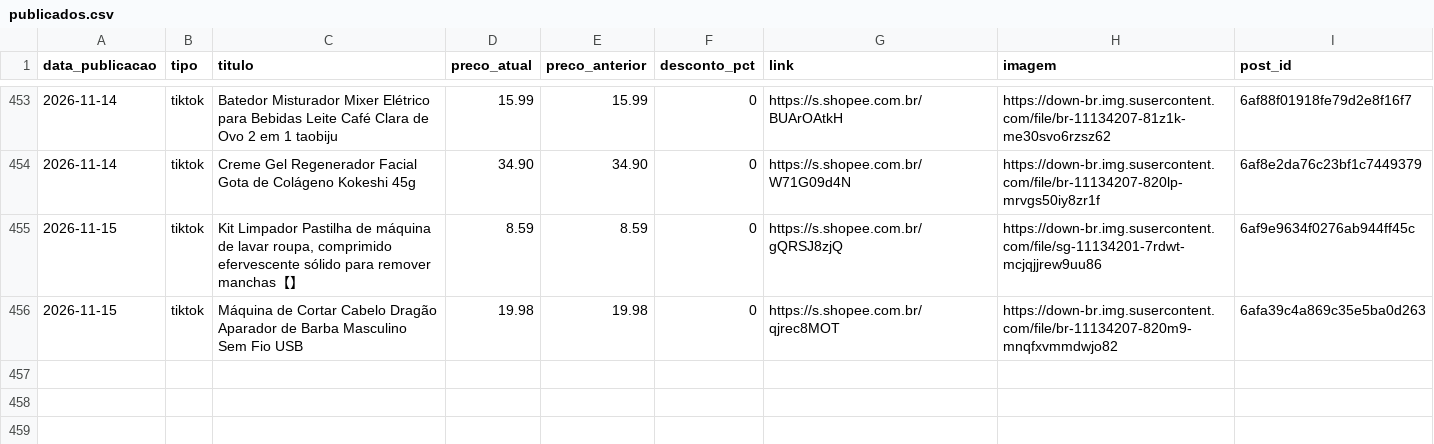
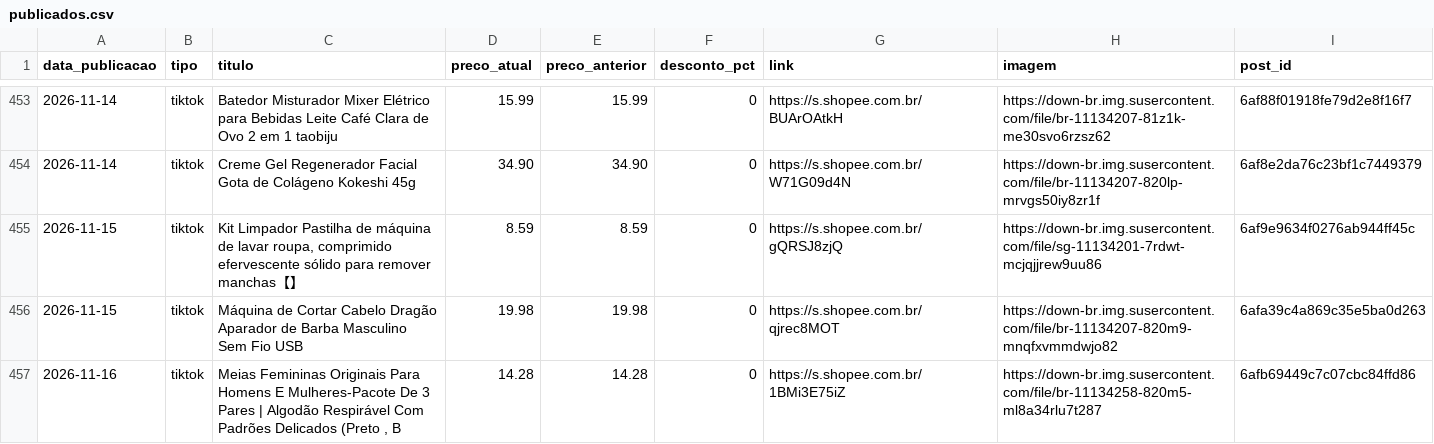
Before and after one commit to achadinhosdoterra/achadinhosdoterra.github.io, a CSV file: publicados.csv, drawn as a sheet; only a part is shown, gaps mark what is left out.

Commit message:
Post automatico no tiktok - 16/11/2026 20:36

```diff
--- a/publicados.csv
+++ b/publicados.csv
@@ -456 +456,2 @@
 2026-11-15,tiktok,Máquina de Cortar Cabelo Dragão Aparador de Barba Masculino Sem Fio USB,19.98,19.98,0,https://s.shopee.com.br/qjrec8MOT,https://down-br.img.susercontent.com/file/br-11134207-820m9-mnqfxvmmdwjo82,6afa39c4a869c35e5ba0d263
+2026-11-16,tiktok,"Meias Femininas Originais Para Homens E Mulheres-Pacote De 3 Pares | Algodão Respirável Com Padrões Delicados (Preto , B",14.28,14.28,0,https://s.shopee.com.br/1BMi3E75iZ,https://down-br.img.susercontent.com/file/br-11134258-820m5-ml8a34rlu7t287,6afb69449c7c07cbc84ffd86
```
Also changed, not shown: 1 other file.
